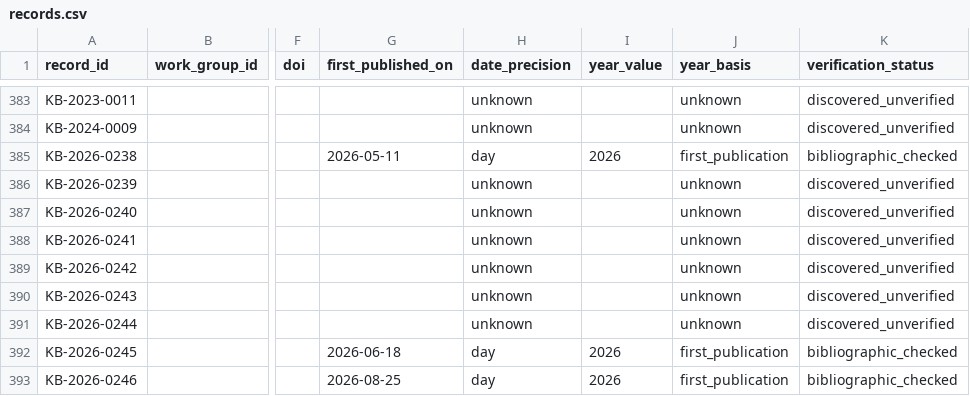
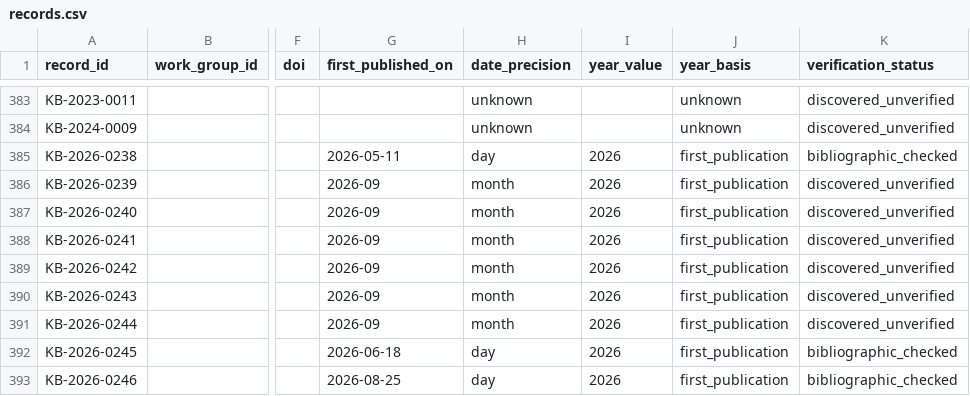
Before and after one commit to jhchenmooc/k12-ai-literacy-report, a CSV file: research/knowledge-base/data/records.csv, drawn as a sheet; only a part is shown, gaps mark what is left out; the diff names each change by its address in the sheet, - before the commit and + after, or states it on an @@ line.

```diff
--- a/research/knowledge-base/data/records.csv
+++ b/research/knowledge-base/data/records.csv
-G386:G391 (first_published_on): (empty)
+G386:G391 (first_published_on): 2026-09
-H386:H391 (date_precision): unknown
+H386:H391 (date_precision): month
-I386:I391 (year_value): (empty)
+I386:I391 (year_value): 2026
-J386:J391 (year_basis): unknown
+J386:J391 (year_basis): first_publication
```
Also changed, not shown: 4 other files.
